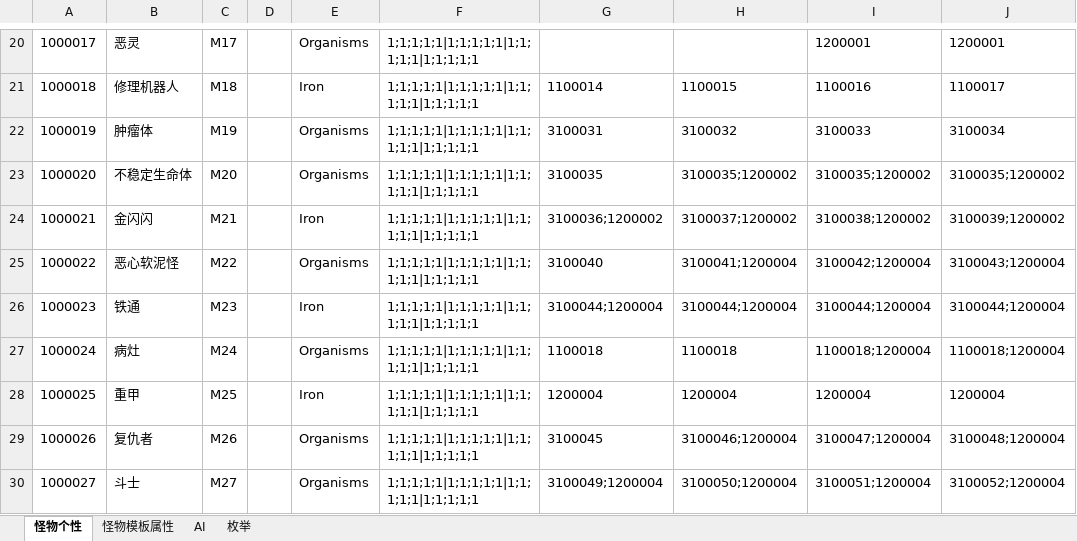
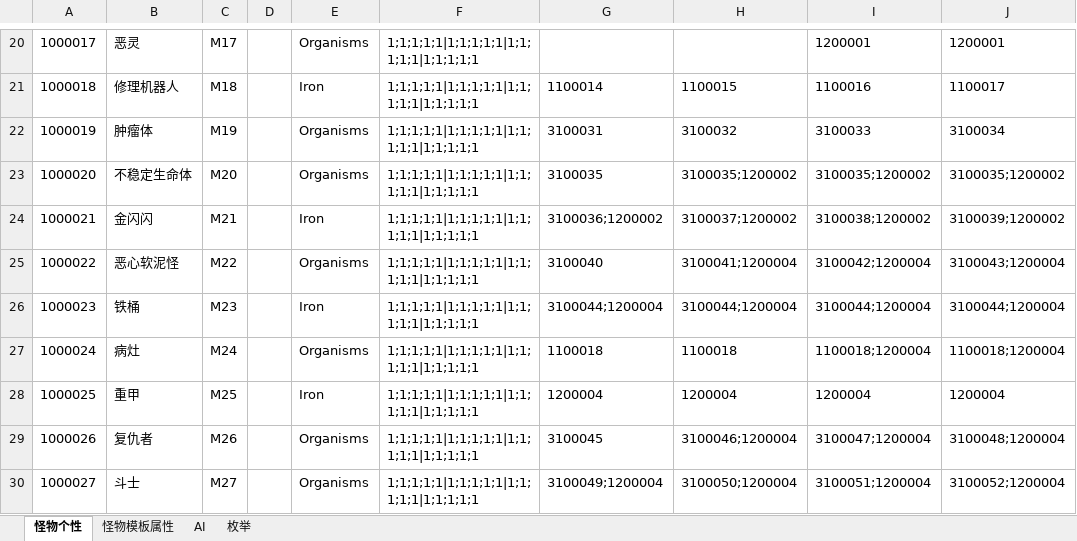
Before and after one commit to Canvastudio/Prometheus, an Excel workbook: Design/原始配置表/怪物配置.xlsm, sheet 怪物个性, drawn as a sheet; only a part is shown, gaps mark what is left out; values as stored, in another font and other column widths than the file's, no borders; conditional formats and table styles not drawn; the diff names each change by its address in the sheet, - before the commit and + after, or states it on an @@ line.

```diff
--- a/Design/原始配置表/怪物配置.xlsm (sheet 怪物个性)
+++ b/Design/原始配置表/怪物配置.xlsm (sheet 怪物个性)
-B26: 铁通
+B26: 铁桶
```
Also changed, not shown: Design/原始配置表/技能.xlsm, Design/原始配置表/芯片.xlsm, 2 other files.
